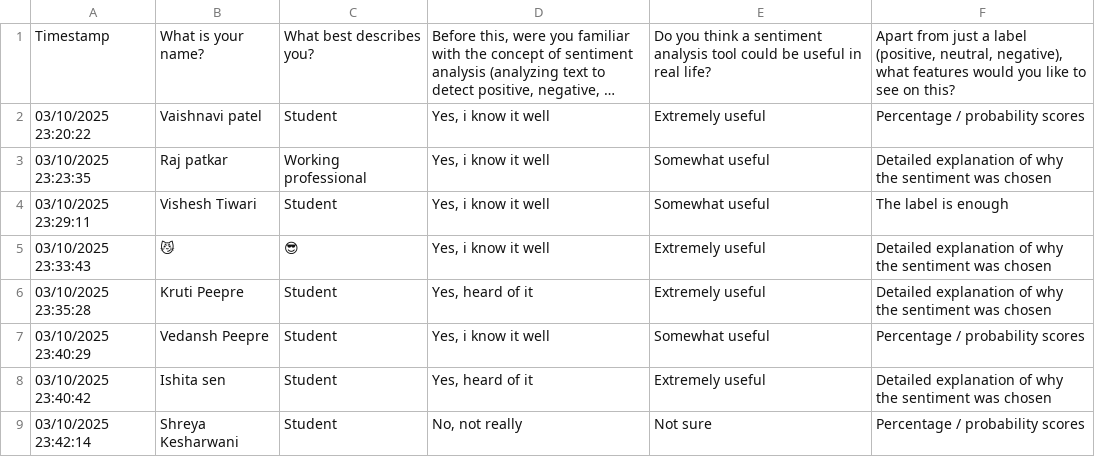
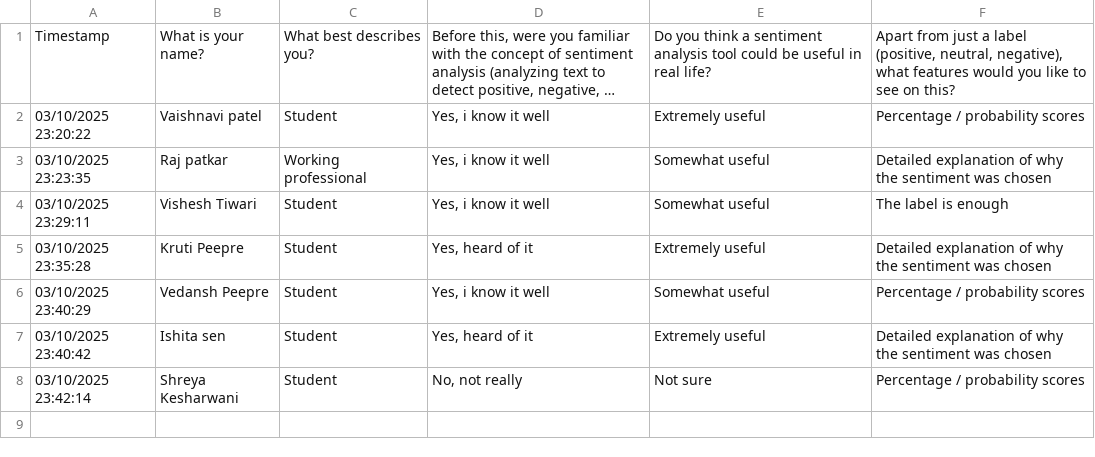
Before and after one commit to opensource-society/Season-of-XoR, a CSV file: Batch-1/Week-2/Vedansh-Peepre/feedback-response.csv, drawn as a sheet; long unchanged cells end in …; the diff names each change by its address in the sheet, - before the commit and + after, or states it on an @@ line.

Commit message:
Update feedback-response.csv

```diff
--- a/Batch-1/Week-2/Vedansh-Peepre/feedback-response.csv
+++ b/Batch-1/Week-2/Vedansh-Peepre/feedback-response.csv
-row 5: 03/10/2025 23:33:43 | 😼 | 😎 | Yes, i know it well | Extremely useful | Detailed explanation of why the sentiment was chosen
```
